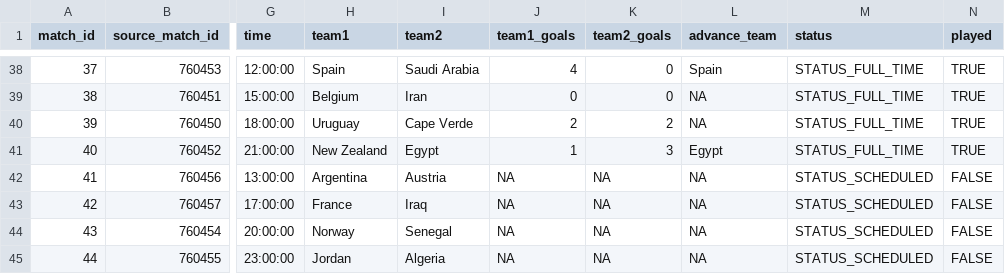
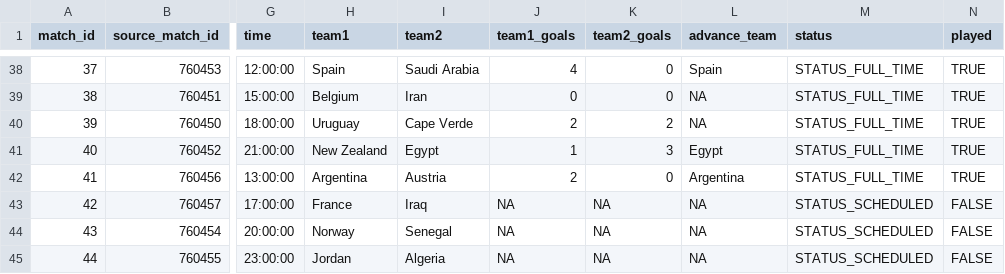
Before and after one commit to pedrosant-anna/bolao-copa-2026-x7q9p, a CSV file: data/results/actual_results.csv, drawn as a sheet; only a part is shown, gaps mark what is left out; the diff names each change by its address in the sheet, - before the commit and + after, or states it on an @@ line.

```diff
--- a/data/results/actual_results.csv
+++ b/data/results/actual_results.csv
-J42 (team1_goals): NA
+J42 (team1_goals): 2
-K42 (team2_goals): NA
+K42 (team2_goals): 0
-L42 (advance_team): NA
+L42 (advance_team): Argentina
-M42 (status): STATUS_SCHEDULED
+M42 (status): STATUS_FULL_TIME
-N42 (played): FALSE
+N42 (played): TRUE
```
Also changed, not shown: data/scored_outputs/leaderboard.csv, data/scored_outputs/match_points.csv, 1 other file.
